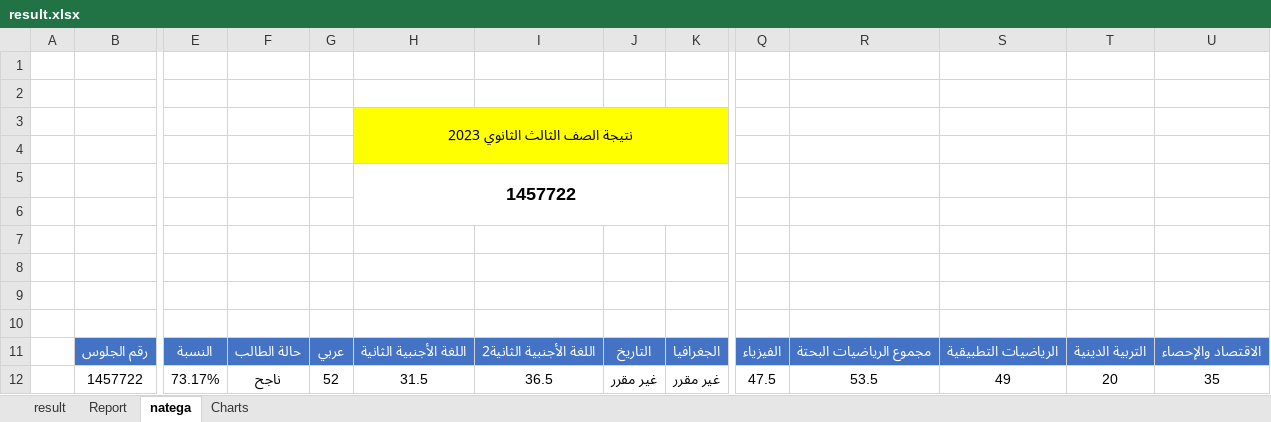
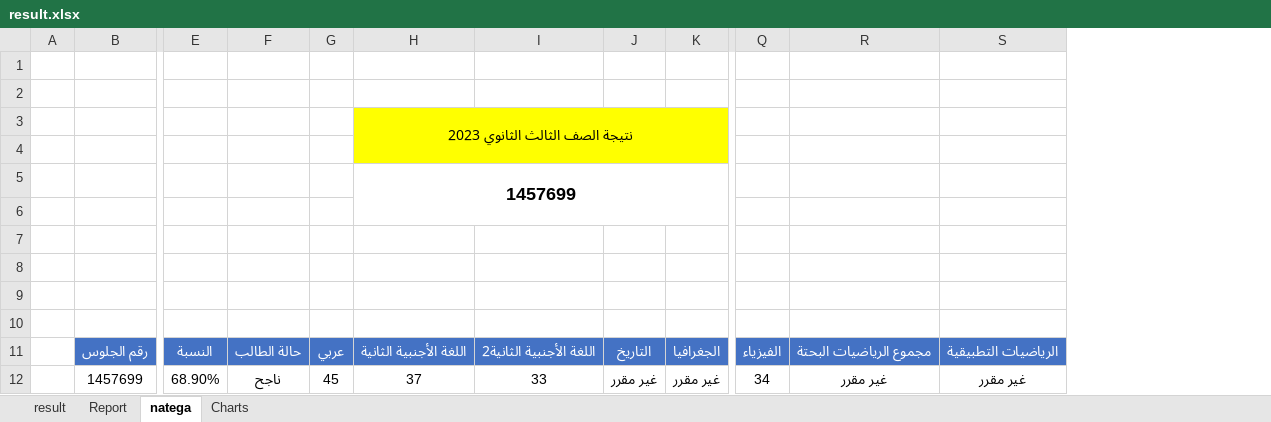
Before and after one commit to ahmedtaha89/Abo-Badawi-Secondary-School-2023, an Excel workbook: result.xlsx, sheet natega, drawn as a sheet; only a part is shown, gaps mark what is left out; values as stored, in another font and other column widths than the file's, no borders; removed rows and columns are numbered as before the commit, all else as after; rows hold the shown columns only; the diff names each change by its address in the sheet, - before the commit and + after, or states it on an @@ line.

```diff
--- a/result.xlsx (sheet natega)
+++ b/result.xlsx (sheet natega)
-column T, row 11: التربية الدينية
-column U, row 11: الاقتصاد والإحصاء
-H5: 1457722
+H5: 1457699
-row 12:  | 1457722 | 73.17% | ناجح | 52 | 31.5 | 36.5 | غير مقرر | غير مقرر | 47.5 | 53.5 | 49 | 20 | 35
+row 12:  | 1457699 | 68.90% | ناجح | 45 | 37 | 33 | غير مقرر | غير مقرر | 34 | غير مقرر | غير مقرر
```
Also changed, not shown: sheet result, sheet Report, 3 other files.
